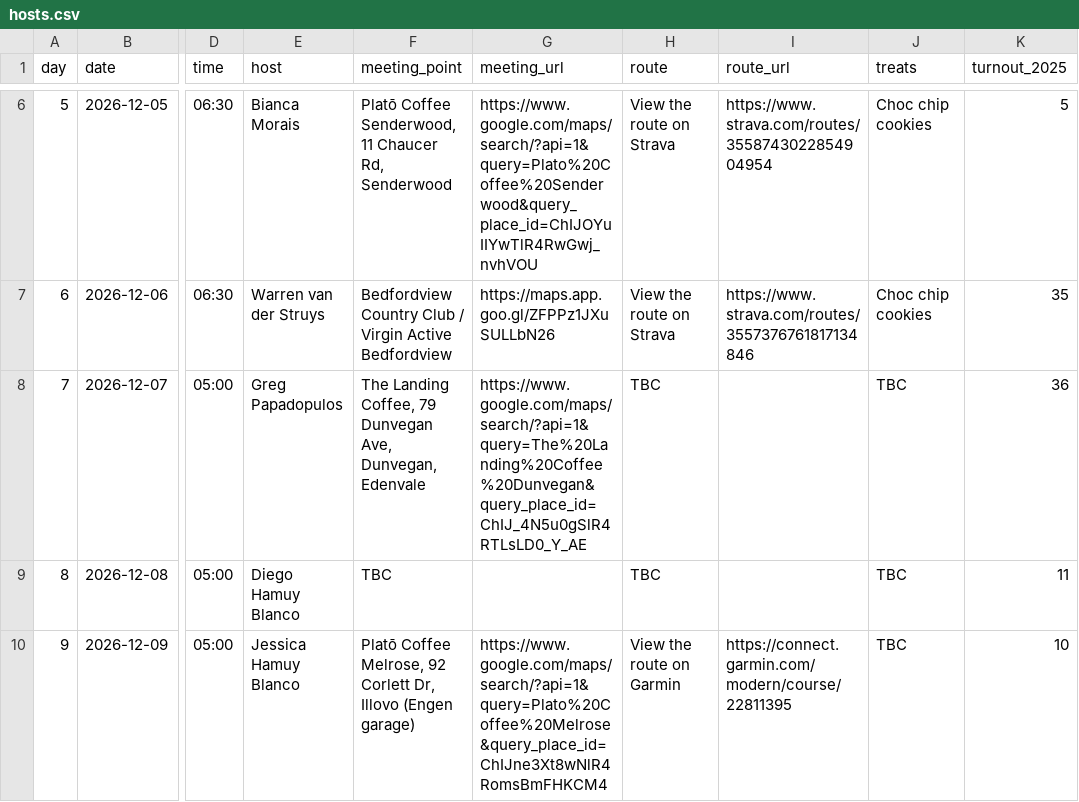
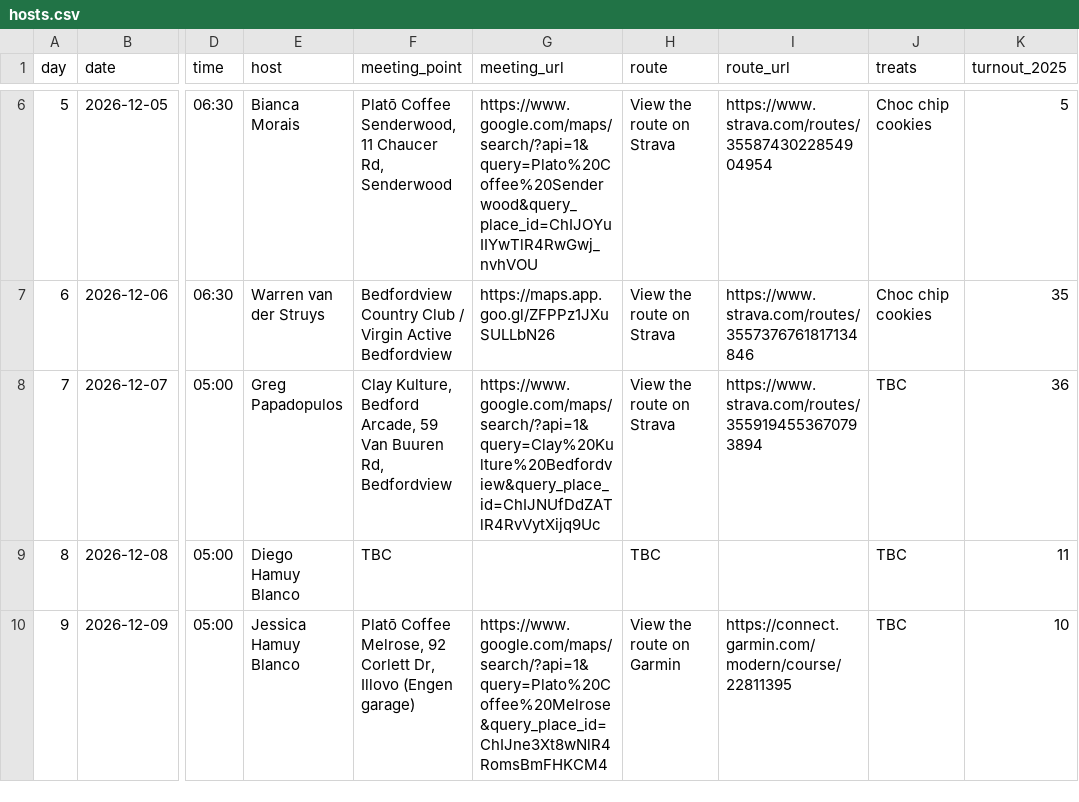
Before and after one commit to warrenvds/rj1010, a CSV file: data/2026/hosts.csv, drawn as a sheet; only a part is shown, gaps mark what is left out; the diff names each change by its address in the sheet, - before the commit and + after, or states it on an @@ line.

```diff
--- a/data/2026/hosts.csv
+++ b/data/2026/hosts.csv
-F8 (meeting_point): The Landing Coffee, 79 Dunvegan Ave, Dunvegan, Edenvale
+F8 (meeting_point): Clay Kulture, Bedford Arcade, 59 Van Buuren Rd, Bedfordview
-G8 (meeting_url): https://www.google.com/maps/search/?api=1&query=The%20Landing%20Coffee%20Dunvegan&query_place_id=ChIJ_4N5u0gSlR4RTLsLD0_Y_AE
+G8 (meeting_url): https://www.google.com/maps/search/?api=1&query=Clay%20Kulture%20Bedfordview&query_place_id=ChIJNUfDdZATlR4RvVytXijq9Uc
-H8 (route): TBC
+H8 (route): View the route on Strava
-I8 (route_url): (empty)
+I8 (route_url): https://www.strava.com/routes/3559194553670793894
```
Also changed, not shown: 1 other file.
